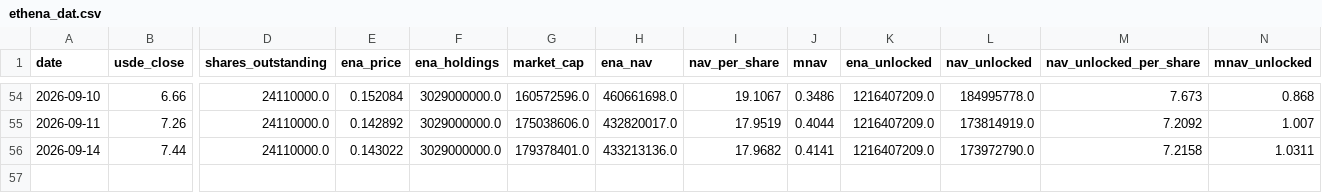
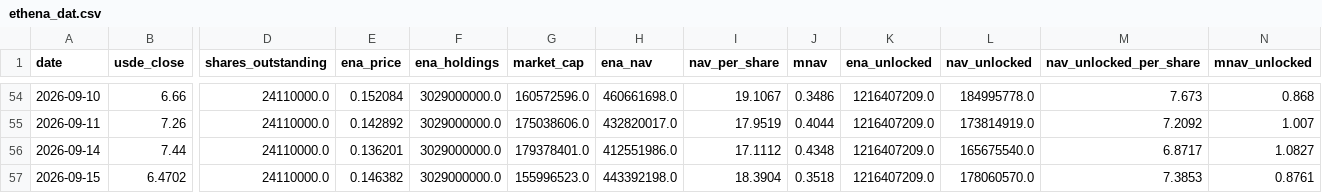
Before and after one commit to QorbQuant/EthenaDAT, a CSV file: output/ethena_dat.csv, drawn as a sheet; only a part is shown, gaps mark what is left out; rows hold the shown columns only; the diff names each change by its address in the sheet, - before the commit and + after, or states it on an @@ line.

```diff
--- a/output/ethena_dat.csv
+++ b/output/ethena_dat.csv
-E56 (ena_price): 0.143022
+E56 (ena_price): 0.136201
-H56 (ena_nav): 433213136.0
+H56 (ena_nav): 412551986.0
-I56 (nav_per_share): 17.9682
+I56 (nav_per_share): 17.1112
-J56 (mnav): 0.4141
+J56 (mnav): 0.4348
-L56 (nav_unlocked): 173972790.0
+L56 (nav_unlocked): 165675540.0
-M56 (nav_unlocked_per_share): 7.2158
+M56 (nav_unlocked_per_share): 6.8717
-N56 (mnav_unlocked): 1.0311
+N56 (mnav_unlocked): 1.0827
+row 57: 2026-09-15 | 6.4702 | 24110000.0 | 0.146382 | 3029000000.0 | 155996523.0 | 443392198.0 | 18.3904 | 0.3518 | 1216407209.0 | 178060570.0 | 7.3853 | 0.8761
```
Also changed, not shown: 2 other files.
